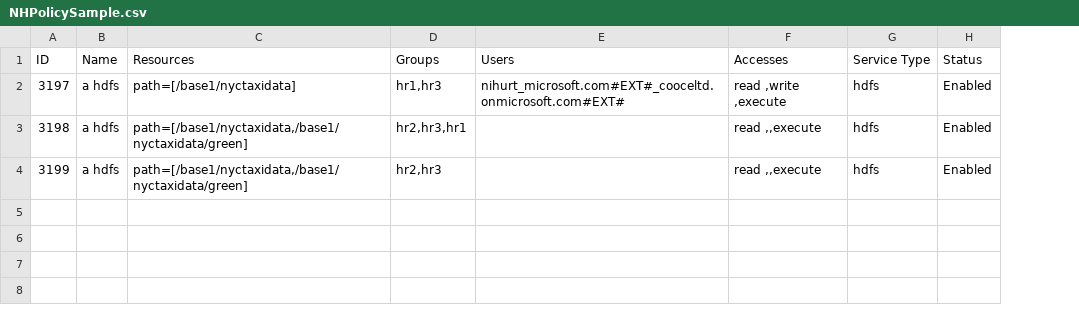
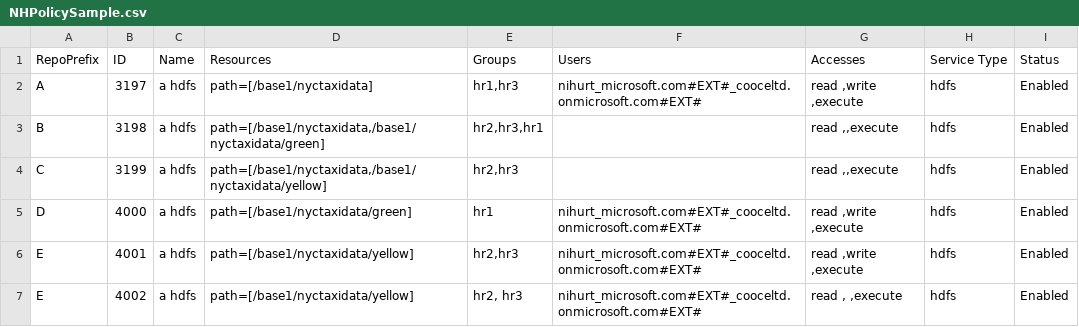
Before and after one commit to hurtn/ranger-migration, a CSV file: NHPolicySample.csv, drawn as a sheet; addresses are those after the commit; the diff names each change by its address in the sheet, - before the commit and + after, or states it on an @@ line.

```diff
--- a/NHPolicySample.csv
+++ b/NHPolicySample.csv
+column A (RepoPrefix), rows 2-4: A | B | C
-D4 (Resources): path=[/base1/nyctaxidata,/base1/nyctaxidata/green]
+D4 (Resources): path=[/base1/nyctaxidata,/base1/nyctaxidata/yellow]
+row 5: D | 4000 | a hdfs | path=[/base1/nyctaxidata/green] | hr1 | nihurt_microsoft.com#EXT#_cooceltd.onmicrosoft.com#EXT# | read ,write ,execute | hdfs | Enabled
+row 6: E | 4001 | a hdfs | path=[/base1/nyctaxidata/yellow] | hr2,hr3 | nihurt_microsoft.com#EXT#_cooceltd.onmicrosoft.com#EXT# | read ,write ,execute | hdfs | Enabled
+row 7: E | 4002 | a hdfs | path=[/base1/nyctaxidata/yellow] | hr2, hr3 | nihurt_microsoft.com#EXT#_cooceltd.onmicrosoft.com#EXT# | read , ,execute | hdfs | Enabled
```
Also changed, not shown: 4 other files.
